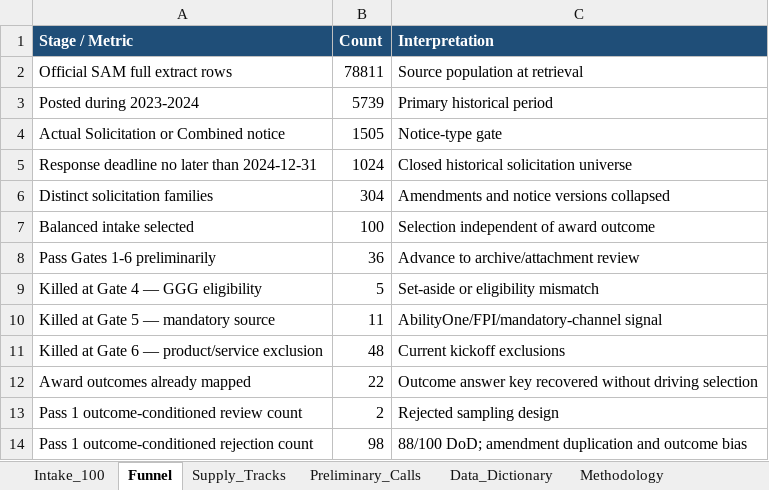
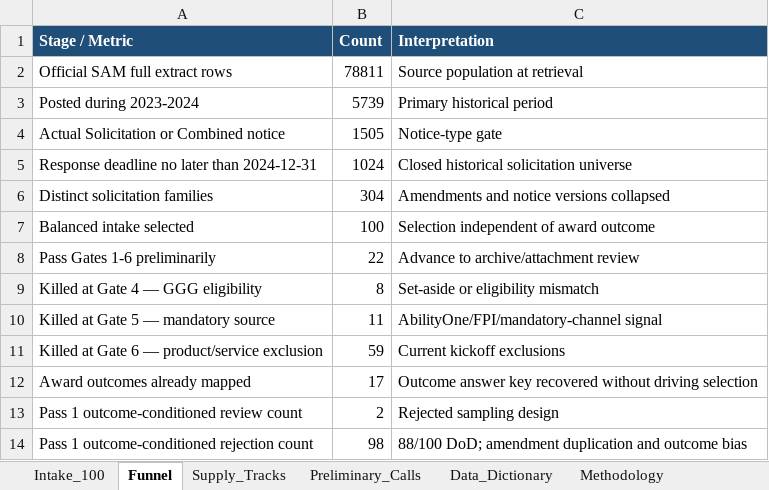
Before and after one commit to Mgregory2K/Mgregory2K, an Excel workbook: data/green_gregory/GGG_Historical_Open_Solicitation_Intake_Test01.xlsx, sheet Funnel, drawn as a sheet; values as stored, in another font and other column widths than the file's, no borders; charts and pictures not drawn; the diff names each change by its address in the sheet, - before the commit and + after, or states it on an @@ line.

```diff
--- a/data/green_gregory/GGG_Historical_Open_Solicitation_Intake_Test01.xlsx (sheet Funnel)
+++ b/data/green_gregory/GGG_Historical_Open_Solicitation_Intake_Test01.xlsx (sheet Funnel)
-B8 (Count): 36
+B8 (Count): 22
-B9 (Count): 5
+B9 (Count): 8
-B11 (Count): 48
+B11 (Count): 59
-B12 (Count): 22
+B12 (Count): 17
```
Also changed, not shown: sheet Intake_100, sheet Supply_Tracks, sheet Preliminary_Calls, 25 other files.
